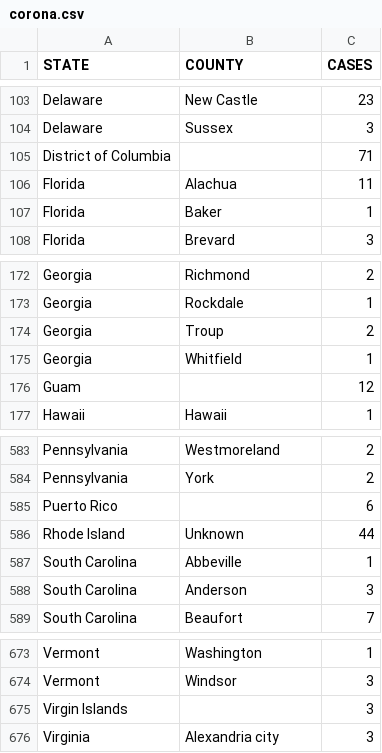
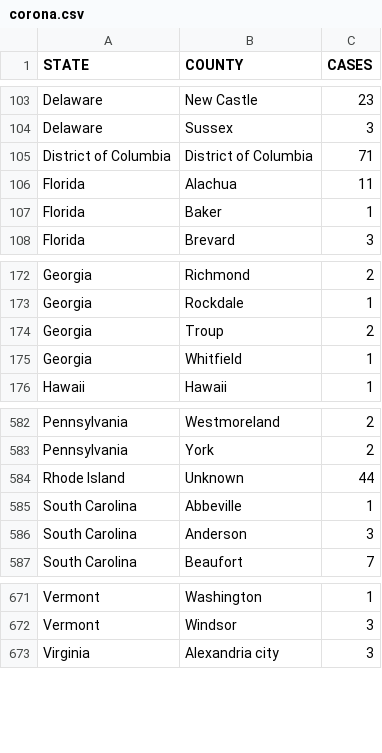
Before and after one commit to wyattmaxey/coronamap, a CSV file: corona.csv, drawn as a sheet; only a part is shown, gaps mark what is left out.

Commit message:
update territories

```diff
--- a/corona.csv
+++ b/corona.csv
@@ -104,3 +104,3 @@ Delaware,New Castle,23
 Delaware,Sussex,3
-District of Columbia,,71
+District of Columbia,District of Columbia,71
 Florida,Alachua,11
@@ -175,3 +175,2 @@ Georgia,Troup,2
 Georgia,Whitfield,1
-Guam,,12
 Hawaii,Hawaii,1
@@ -584,3 +583,2 @@ Pennsylvania,Westmoreland,2
 Pennsylvania,York,2
-Puerto Rico,,6
 Rhode Island,Unknown,44
@@ -674,3 +672,2 @@ Vermont,Washington,1
 Vermont,Windsor,3
-Virgin Islands,,3
 Virginia,Alexandria city,3
```
